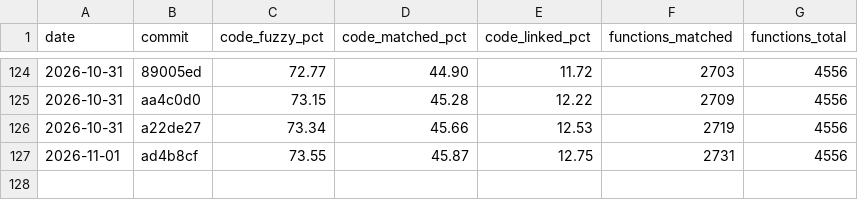
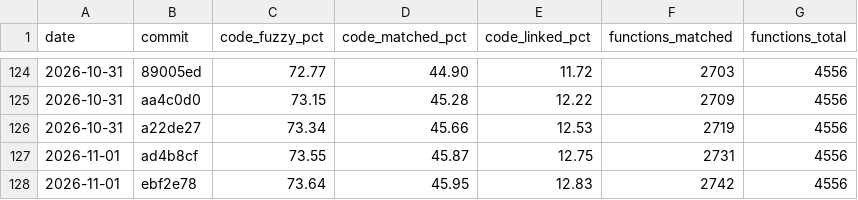
Before and after one commit to YggdrasziI/ts2-castaway-decomp, a CSV file: progress/eur/history.csv, drawn as a sheet; only a part is shown, gaps mark what is left out; the diff names each change by its address in the sheet, - before the commit and + after, or states it on an @@ line.

Commit message:
Record progress after the Play Instrument action unit

```diff
--- a/progress/eur/history.csv
+++ b/progress/eur/history.csv
+row 128: 2026-11-01 | ebf2e78 | 73.64 | 45.95 | 12.83 | 2742 | 4556
```
Also changed, not shown: 5 other files.
